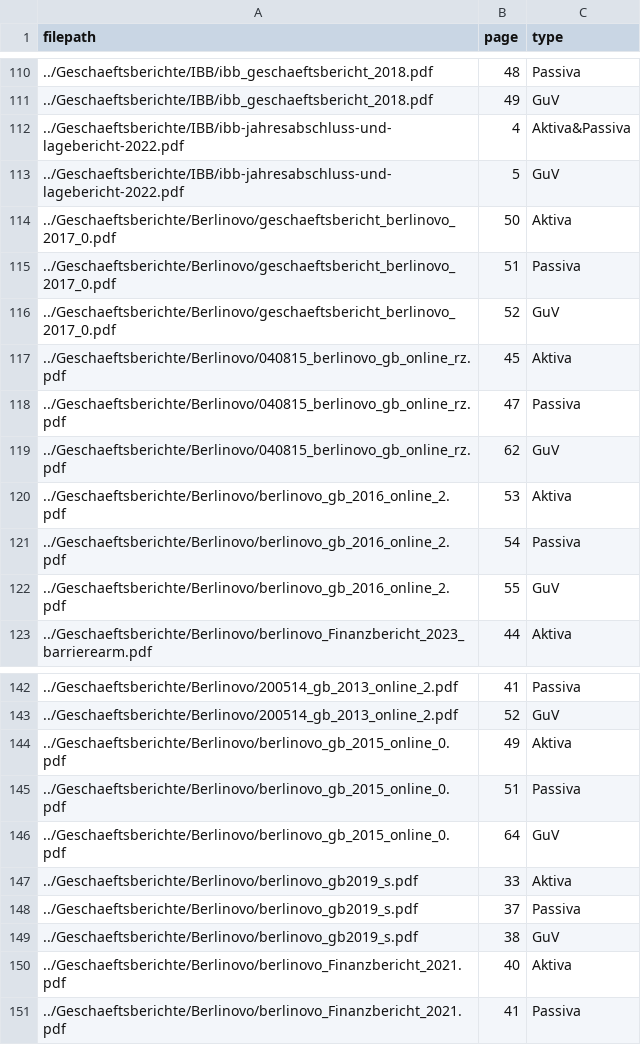
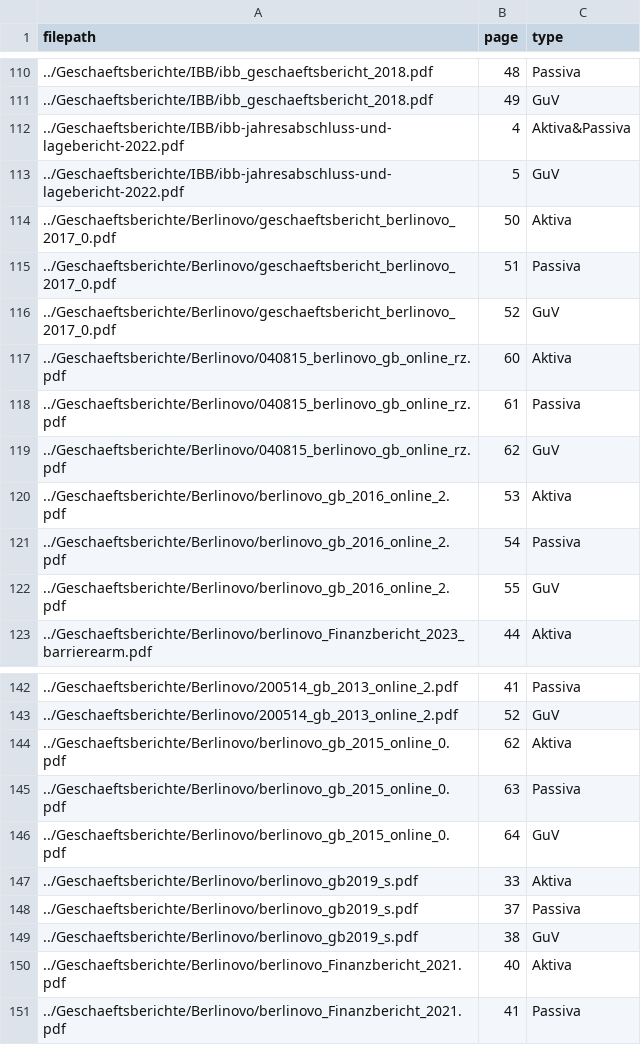
Before and after one commit to Famondir/Thesis, a CSV file: benchmark_truth/aktiva_passiva_guv_table_pages.csv, drawn as a sheet; only a part is shown, gaps mark what is left out.

Commit message:
corrected groundtruth tables

```diff
--- a/benchmark_truth/aktiva_passiva_guv_table_pages.csv
+++ b/benchmark_truth/aktiva_passiva_guv_table_pages.csv
@@ -116,4 +116,4 @@ filepath,page,type
 ../Geschaeftsberichte/Berlinovo/geschaeftsbericht_berlinovo_2017_0.pdf,52,GuV
-../Geschaeftsberichte/Berlinovo/040815_berlinovo_gb_online_rz.pdf,45,Aktiva
-../Geschaeftsberichte/Berlinovo/040815_berlinovo_gb_online_rz.pdf,47,Passiva
+../Geschaeftsberichte/Berlinovo/040815_berlinovo_gb_online_rz.pdf,60,Aktiva
+../Geschaeftsberichte/Berlinovo/040815_berlinovo_gb_online_rz.pdf,61,Passiva
 ../Geschaeftsberichte/Berlinovo/040815_berlinovo_gb_online_rz.pdf,62,GuV
@@ -143,4 +143,4 @@ filepath,page,type
 ../Geschaeftsberichte/Berlinovo/200514_gb_2013_online_2.pdf,52,GuV
-../Geschaeftsberichte/Berlinovo/berlinovo_gb_2015_online_0.pdf,49,Aktiva
-../Geschaeftsberichte/Berlinovo/berlinovo_gb_2015_online_0.pdf,51,Passiva
+../Geschaeftsberichte/Berlinovo/berlinovo_gb_2015_online_0.pdf,62,Aktiva
+../Geschaeftsberichte/Berlinovo/berlinovo_gb_2015_online_0.pdf,63,Passiva
 ../Geschaeftsberichte/Berlinovo/berlinovo_gb_2015_online_0.pdf,64,GuV
```
Also changed, not shown: benchmark_truth/aktiva_passiva_guv_table_pages_no_ocr.csv.
